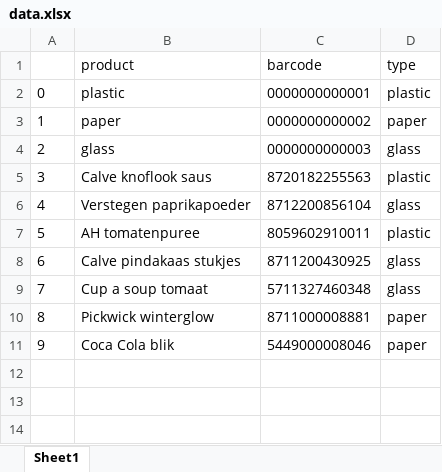
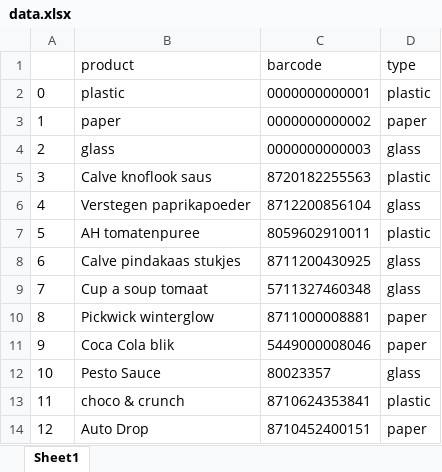
Before and after one commit to Make1tRain/Engineering-Design-G104, an Excel workbook: src/server/database/data.xlsx, sheet Sheet1, drawn as a sheet; values as stored, in another font and other column widths than the file's, no borders; the diff names each change by its address in the sheet, - before the commit and + after, or states it on an @@ line.

```diff
--- a/src/server/database/data.xlsx (sheet Sheet1)
+++ b/src/server/database/data.xlsx (sheet Sheet1)
+row 12: 10 | Pesto Sauce | 80023357 | glass
+row 13: 11 | choco & crunch | 8710624353841 | plastic
+row 14: 12 | Auto Drop | 8710452400151 | paper
```
Also changed, not shown: 8 other files.
